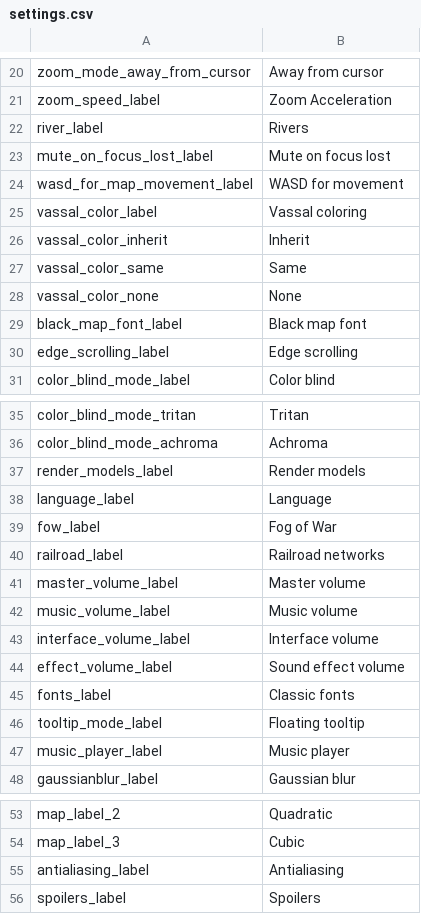
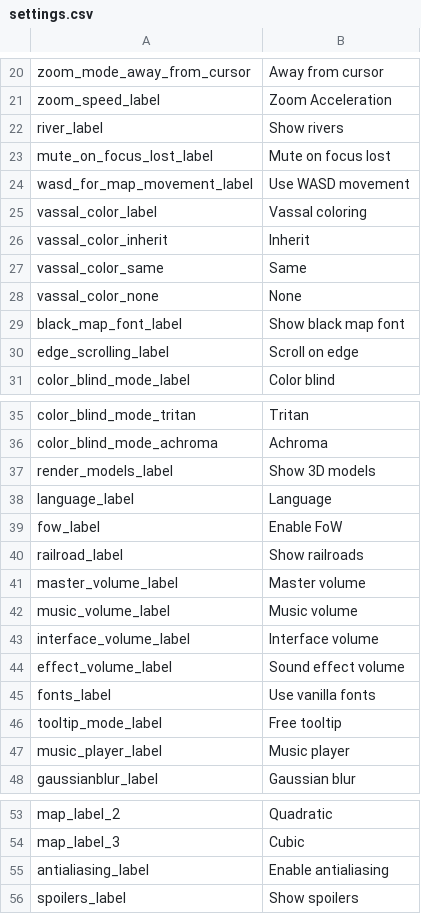
Before and after one commit to Nivaturimika/Katerina-Engine, a CSV file: assets/localisation/en-US/settings.csv, drawn as a sheet; only a part is shown, gaps mark what is left out.

Commit message:
better naming for settings

```diff
--- a/assets/localisation/en-US/settings.csv
+++ b/assets/localisation/en-US/settings.csv
@@ -21,5 +21,5 @@ zoom_mode_away_from_cursor;Away from cursor
 zoom_speed_label;Zoom Acceleration
-river_label;Rivers
+river_label;Show rivers
 mute_on_focus_lost_label;Mute on focus lost
-wasd_for_map_movement_label;WASD for movement
+wasd_for_map_movement_label;Use WASD movement
 vassal_color_label;Vassal coloring
@@ -28,4 +28,4 @@ vassal_color_same;Same
 vassal_color_none;None
-black_map_font_label;Black map font
-edge_scrolling_label;Edge scrolling
+black_map_font_label;Show black map font
+edge_scrolling_label;Scroll on edge
 color_blind_mode_label;Color blind
@@ -36,6 +36,6 @@ color_blind_mode_tritan;Tritan
 color_blind_mode_achroma;Achroma
-render_models_label;Render models
+render_models_label;Show 3D models
 language_label;Language
-fow_label;Fog of War
-railroad_label;Railroad networks
+fow_label;Enable FoW
+railroad_label;Show railroads
 master_volume_label;Master volume
@@ -44,4 +44,4 @@ interface_volume_label;Interface volume
 effect_volume_label;Sound effect volume
-fonts_label;Classic fonts
-tooltip_mode_label;Floating tooltip
+fonts_label;Use vanilla fonts
+tooltip_mode_label;Free tooltip
 music_player_label;Music player
@@ -54,3 +54,3 @@ map_label_2;Quadratic
 map_label_3;Cubic
-antialiasing_label;Antialiasing
-spoilers_label;Spoilers
+antialiasing_label;Enable antialiasing
+spoilers_label;Show spoilers
```
Also changed, not shown: assets/localisation/en-US/alice.csv.
